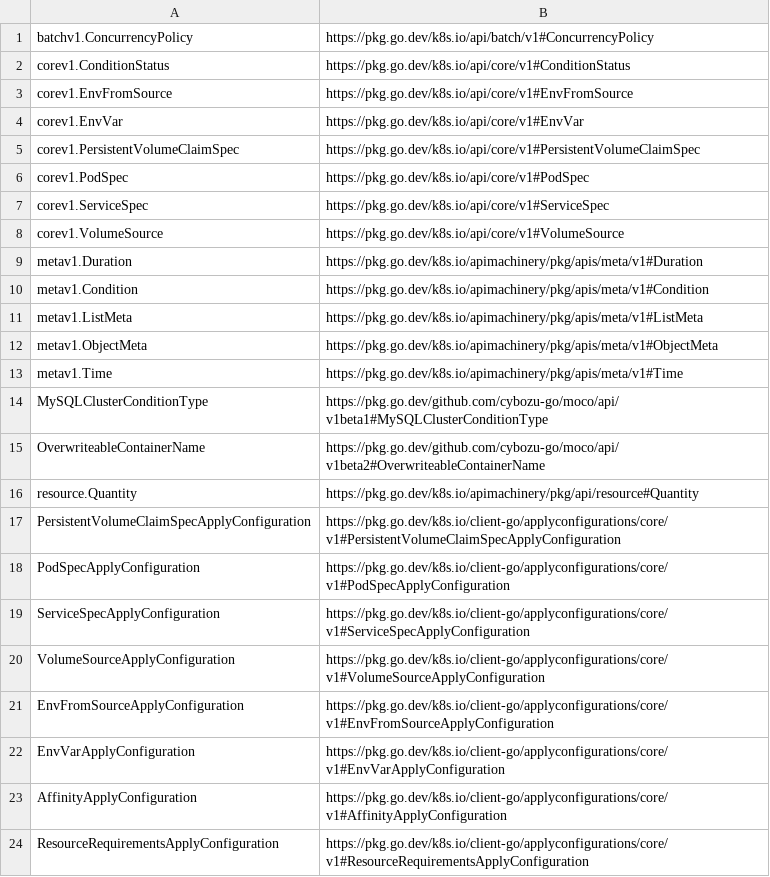
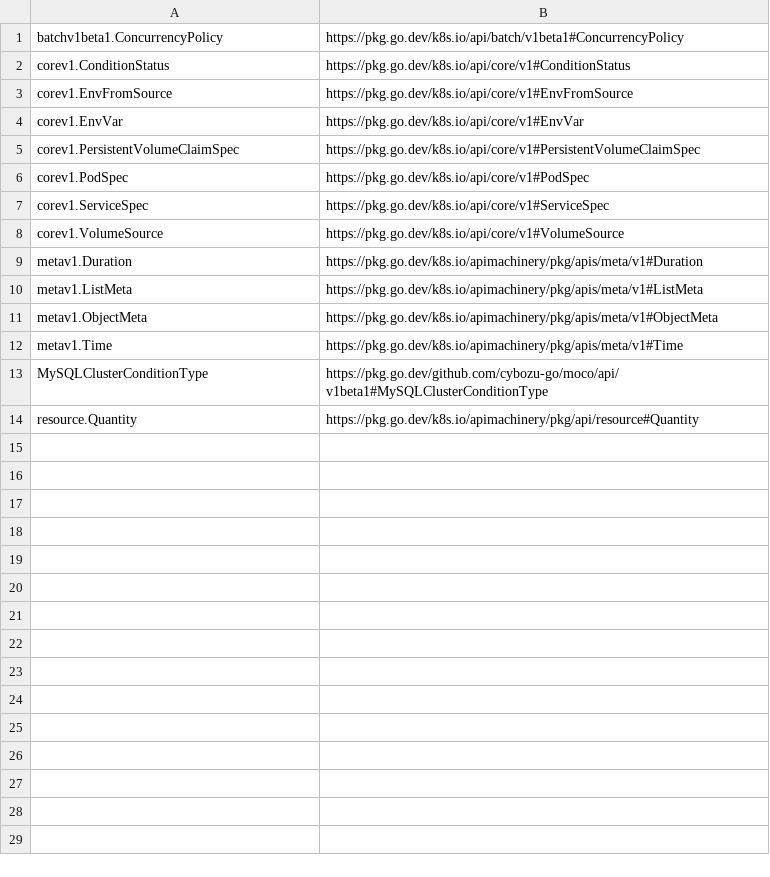
Before and after one commit to shunki-fujita/moco, a CSV file: links.csv, drawn as a sheet.

```diff
--- a/links.csv
+++ b/links.csv
@@ -1,2 +1,2 @@
-batchv1.ConcurrencyPolicy,https://pkg.go.dev/k8s.io/api/batch/v1#ConcurrencyPolicy
+batchv1beta1.ConcurrencyPolicy,https://pkg.go.dev/k8s.io/api/batch/v1beta1#ConcurrencyPolicy
 corev1.ConditionStatus,https://pkg.go.dev/k8s.io/api/core/v1#ConditionStatus
@@ -9,3 +9,2 @@ corev1.VolumeSource,https://pkg.go.dev/k8s.io/api/core/v1#VolumeSource
 metav1.Duration,https://pkg.go.dev/k8s.io/apimachinery/pkg/apis/meta/v1#Duration
-metav1.Condition,https://pkg.go.dev/k8s.io/apimachinery/pkg/apis/meta/v1#Condition
 metav1.ListMeta,https://pkg.go.dev/k8s.io/apimachinery/pkg/apis/meta/v1#ListMeta
@@ -14,11 +13,2 @@ metav1.Time,https://pkg.go.dev/k8s.io/apimachinery/pkg/apis/meta/v1#Time
 MySQLClusterConditionType,https://pkg.go.dev/github.com/cybozu-go/moco/api/v1beta1#MySQLClusterConditionType
-OverwriteableContainerName,https://pkg.go.dev/github.com/cybozu-go/moco/api/v1beta2#OverwriteableContainerName
 resource.Quantity,https://pkg.go.dev/k8s.io/apimachinery/pkg/api/resource#Quantity
-PersistentVolumeClaimSpecApplyConfiguration,https://pkg.go.dev/k8s.io/client-go/applyconfigurations/core/v1#PersistentVolumeClaimSpecApplyConfiguration
-PodSpecApplyConfiguration,https://pkg.go.dev/k8s.io/client-go/applyconfigurations/core/v1#PodSpecApplyConfiguration
-ServiceSpecApplyConfiguration,https://pkg.go.dev/k8s.io/client-go/applyconfigurations/core/v1#ServiceSpecApplyConfiguration
-VolumeSourceApplyConfiguration,https://pkg.go.dev/k8s.io/client-go/applyconfigurations/core/v1#VolumeSourceApplyConfiguration
-EnvFromSourceApplyConfiguration,https://pkg.go.dev/k8s.io/client-go/applyconfigurations/core/v1#EnvFromSourceApplyConfiguration
-EnvVarApplyConfiguration,https://pkg.go.dev/k8s.io/client-go/applyconfigurations/core/v1#EnvVarApplyConfiguration
-AffinityApplyConfiguration,https://pkg.go.dev/k8s.io/client-go/applyconfigurations/core/v1#AffinityApplyConfiguration
-ResourceRequirementsApplyConfiguration,https://pkg.go.dev/k8s.io/client-go/applyconfigurations/core/v1#ResourceRequirementsApplyConfiguration
```
Also changed, not shown: 39 other files.
